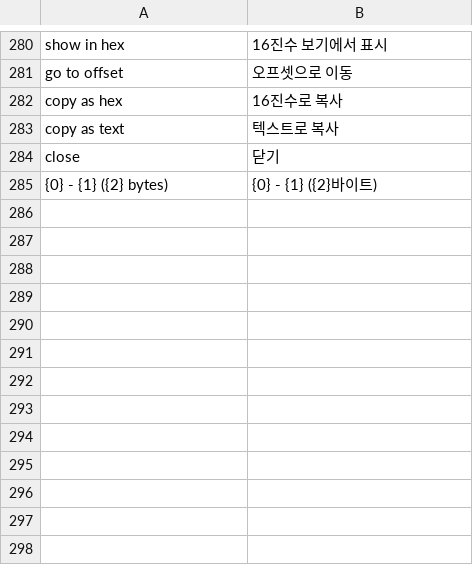
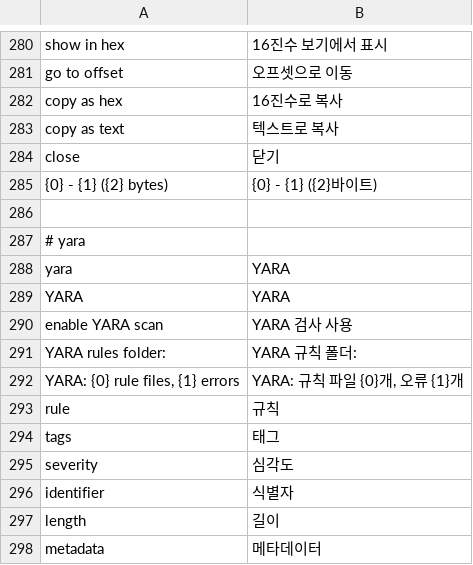
Before and after one commit to taida957789/PELens, a TSV file: crates/pelens-gui/i18n/ko.tsv, drawn as a sheet; only a part is shown, gaps mark what is left out; the diff names each change by its address in the sheet, - before the commit and + after, or states it on an @@ line.

```diff
--- a/crates/pelens-gui/i18n/ko.tsv
+++ b/crates/pelens-gui/i18n/ko.tsv
+row 286: (empty)
+row 287: # yara
+row 288: yara | YARA
+row 289: YARA | YARA
+row 290: enable YARA scan | YARA 검사 사용
+row 291: YARA rules folder: | YARA 규칙 폴더:
+row 292: YARA: {0} rule files, {1} errors | YARA: 규칙 파일 {0}개, 오류 {1}개
+row 293: rule | 규칙
+row 294: tags | 태그
+row 295: severity | 심각도
+row 296: identifier | 식별자
+row 297: length | 길이
+row 298: metadata | 메타데이터
```
Also changed, not shown: crates/pelens-gui/i18n/es.tsv, crates/pelens-gui/i18n/fr.tsv, 42 other files.
